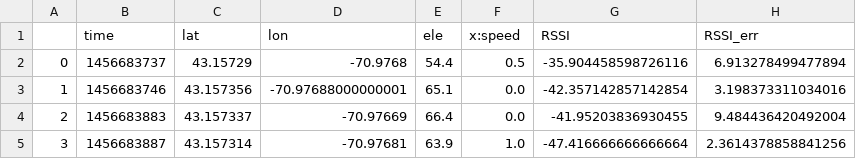
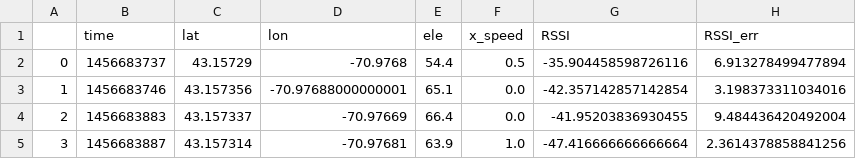
Before and after one commit to p-v-o-s/rssi-map, a CSV file: data/DHO_cwv_GPS-RSSI.csv, drawn as a sheet; only a part is shown.

Commit message:
cleaned up extraneoous data files

```diff
--- a/data/DHO_cwv_GPS-RSSI.csv
+++ b/data/DHO_cwv_GPS-RSSI.csv
@@ -1,2 +1,2 @@
-,time,lat,lon,ele,x:speed,RSSI,RSSI_err
+,time,lat,lon,ele,x_speed,RSSI,RSSI_err
 0,1456683737,43.15729,-70.9768,54.4,0.5,-35.904458598726116,6.913278499477894
```
Also changed, not shown: 11 other files.
